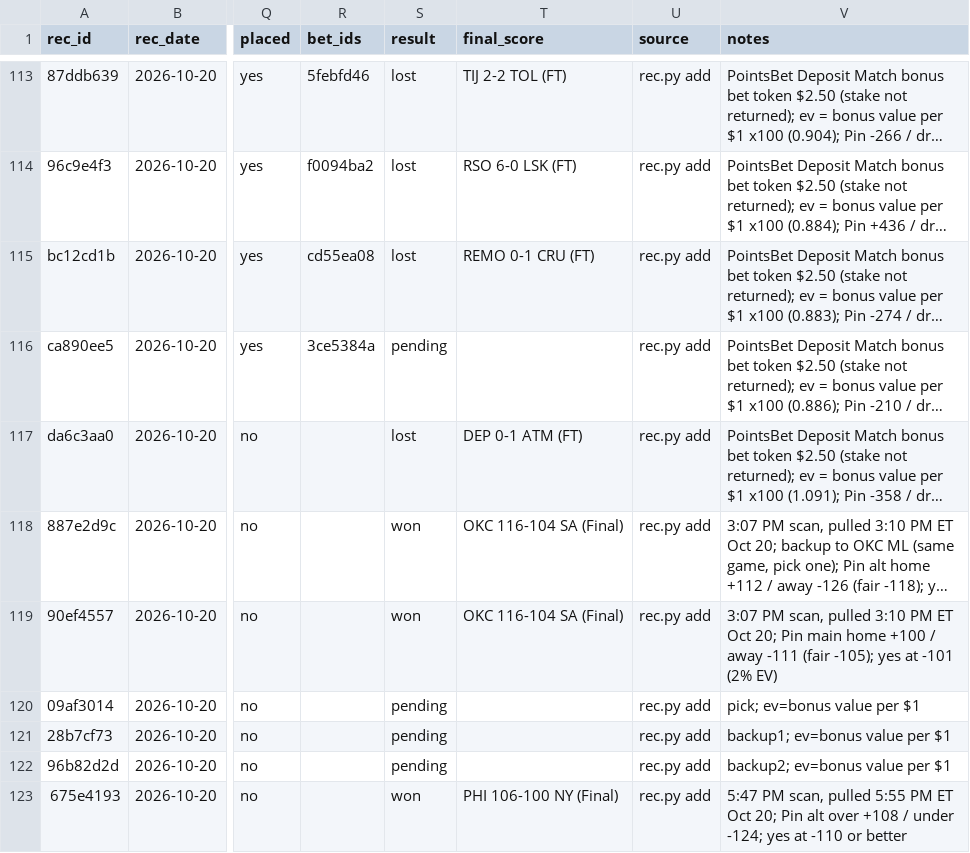
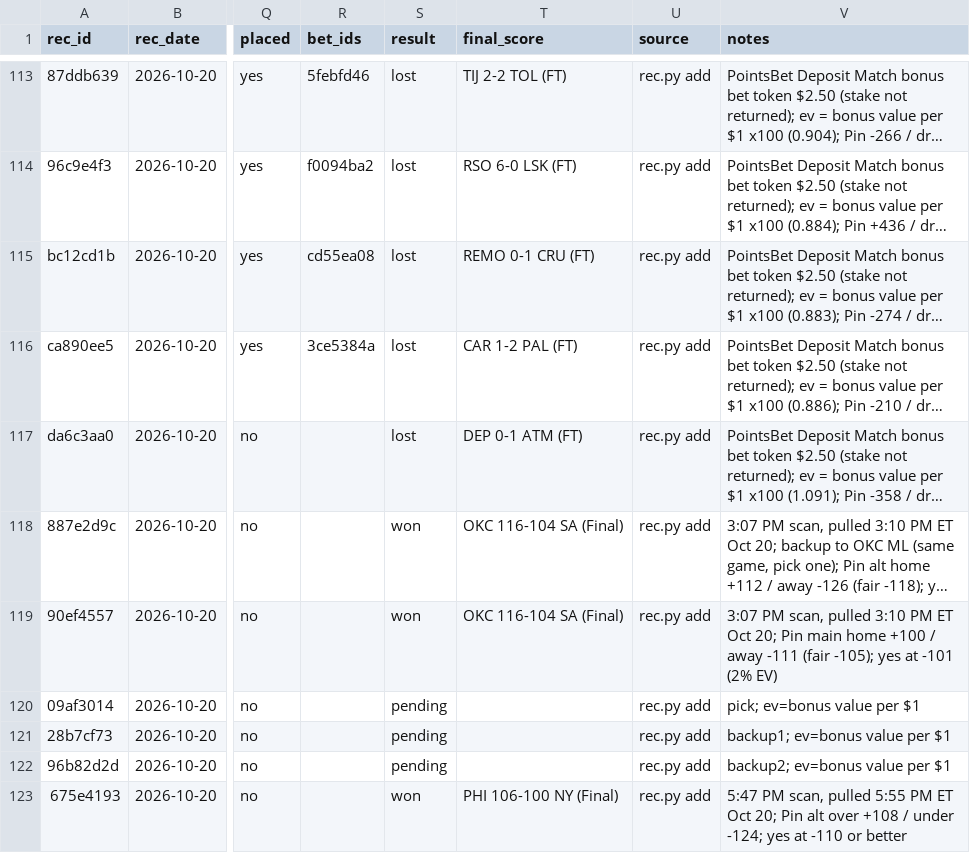
Before and after one commit to s-chuch/bet-dashboard, a CSV file: data/recommendations.csv, drawn as a sheet; only a part is shown, gaps mark what is left out; long unchanged cells end in …; the diff names each change by its address in the sheet, - before the commit and + after, or states it on an @@ line.

```diff
--- a/data/recommendations.csv
+++ b/data/recommendations.csv
-S116 (result): pending
+S116 (result): lost
-T116 (final_score): (empty)
+T116 (final_score): CAR 1-2 PAL (FT)
```
Also changed, not shown: data/bets.csv, data/ledger.csv, 4 other files.
